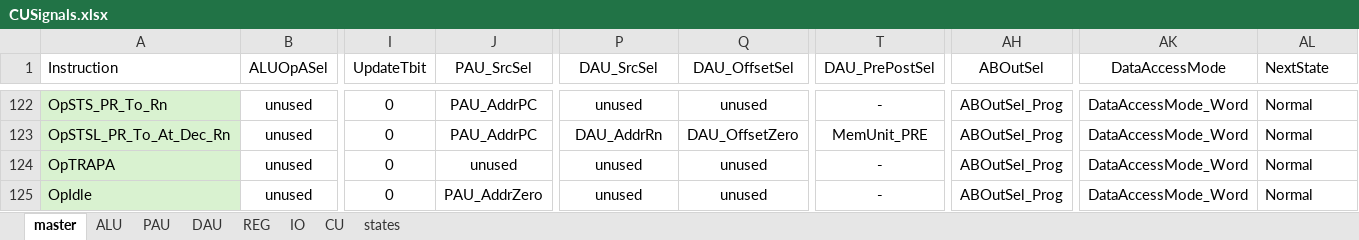
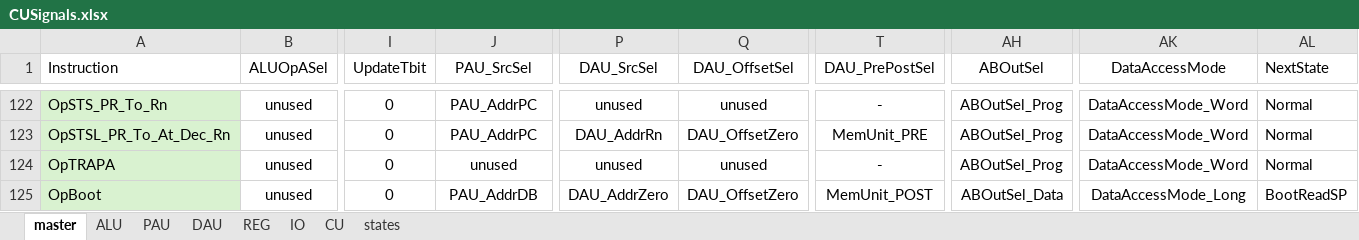
Before and after one commit to garrettknuf/EE188, an Excel workbook: HW2/autogen/CUSignals.xlsx, sheet master, drawn as a sheet; only a part is shown, gaps mark what is left out; values as stored, in another font and other column widths than the file's, no borders; table styles not drawn; the diff names each change by its address in the sheet, - before the commit and + after, or states it on an @@ line.

Commit message:
add vec table and boot states

```diff
--- a/HW2/autogen/CUSignals.xlsx (sheet master)
+++ b/HW2/autogen/CUSignals.xlsx (sheet master)
-A125 (Instruction): OpIdle
+A125 (Instruction): OpBoot
-J125 (PAU_SrcSel): PAU_AddrZero
+J125 (PAU_SrcSel): PAU_AddrDB
-P125 (DAU_SrcSel): unused
+P125 (DAU_SrcSel): DAU_AddrZero
-Q125 (DAU_OffsetSel): unused
+Q125 (DAU_OffsetSel): DAU_OffsetZero
-T125 (DAU_PrePostSel): -
+T125 (DAU_PrePostSel): MemUnit_POST
-AH125 (ABOutSel): ABOutSel_Prog
+AH125 (ABOutSel): ABOutSel_Data
-AK125 (DataAccessMode): DataAccessMode_Word
+AK125 (DataAccessMode): DataAccessMode_Long
-AL125 (NextState): Normal
+AL125 (NextState): BootReadSP
```
Also changed, not shown: sheet states, sheet DAU, sheet CU, sheet IO, sheet PAU, sheet ALU, 1 more sheet, 10 other files.
